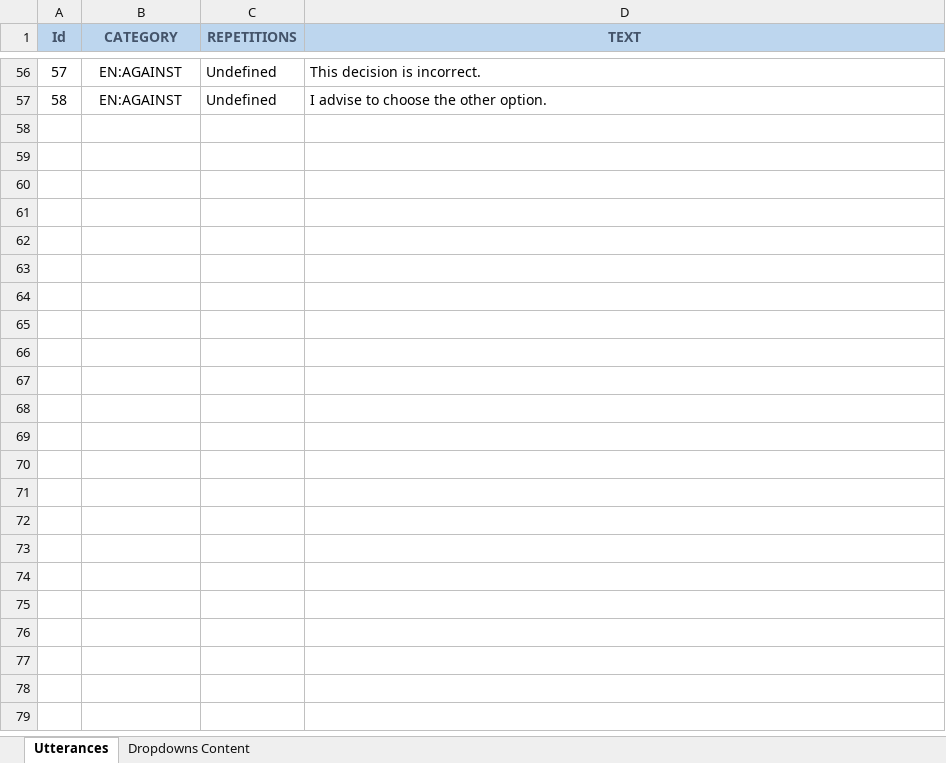
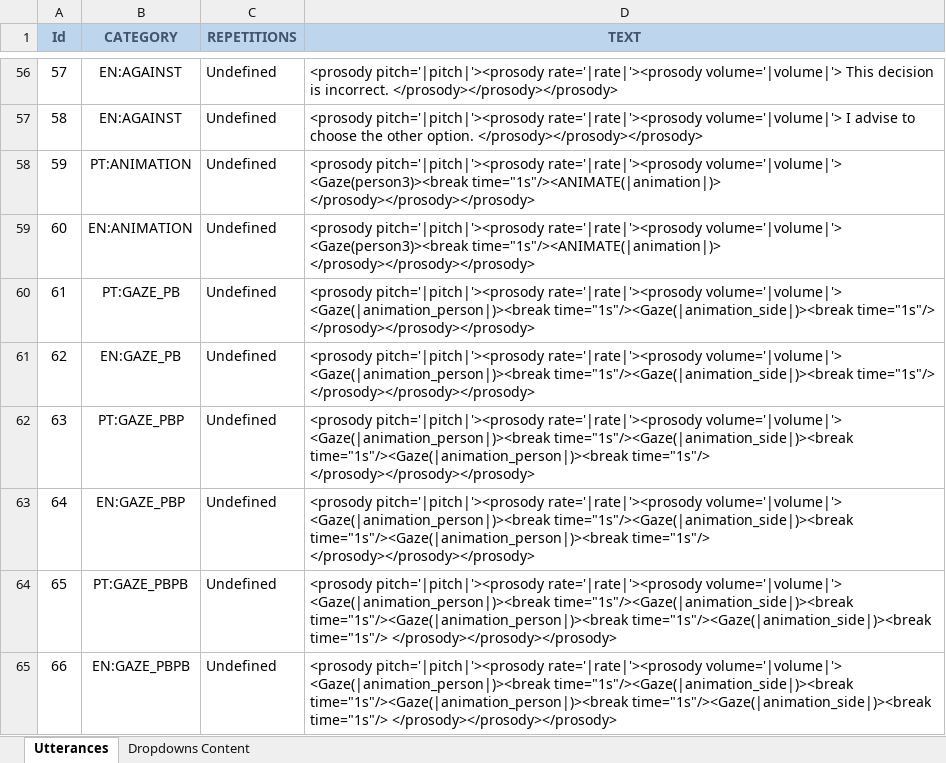
Before and after one commit to MariaJoseF/Storytelling_SR, an Excel workbook: SOP/Utterances/phrasesFavorAgainst.xlsx, sheet Utterances, drawn as a sheet; only a part is shown, gaps mark what is left out; values as stored, in another font and other column widths than the file's, no borders; table styles not drawn; the diff covers the shown part only; the diff names each change by its address in the sheet, - before the commit and + after, or states it on an @@ line.

```diff
--- a/SOP/Utterances/phrasesFavorAgainst.xlsx (sheet Utterances)
+++ b/SOP/Utterances/phrasesFavorAgainst.xlsx (sheet Utterances)
-D56 (TEXT): This decision is incorrect.
+D56 (TEXT): <prosody pitch='|pitch|'><prosody rate='|rate|'><prosody volume='|volume|'> This decision is incorrect. </prosody></prosody></prosody>
-D57 (TEXT): I advise to choose the other option.
+D57 (TEXT): <prosody pitch='|pitch|'><prosody rate='|rate|'><prosody volume='|volume|'> I advise to choose the other option. </prosody></prosody></prosody>
+row 58: 59 | PT:ANIMATION | Undefined | <prosody pitch='|pitch|'><prosody rate='|rate|'><prosody volume='|volume|'> <Gaze(person3)><break time="1s"/><ANIMATE(|animation|)> </prosody></prosody></prosody>
+row 59: 60 | EN:ANIMATION | Undefined | <prosody pitch='|pitch|'><prosody rate='|rate|'><prosody volume='|volume|'> <Gaze(person3)><break time="1s"/><ANIMATE(|animation|)> </prosody></prosody></prosody>
+row 60: 61 | PT:GAZE_PB | Undefined | <prosody pitch='|pitch|'><prosody rate='|rate|'><prosody volume='|volume|'> <Gaze(|animation_person|)><break time="1s"/><Gaze(|animation_side|)><break time="1s"/> </prosody></prosody></prosody>
+row 61: 62 | EN:GAZE_PB | Undefined | <prosody pitch='|pitch|'><prosody rate='|rate|'><prosody volume='|volume|'> <Gaze(|animation_person|)><break time="1s"/><Gaze(|animation_side|)><break time="1s"/> </prosody></prosody></prosody>
+row 62: 63 | PT:GAZE_PBP | Undefined | <prosody pitch='|pitch|'><prosody rate='|rate|'><prosody volume='|volume|'> <Gaze(|animation_person|)><break time="1s"/><Gaze(|animation_side|)><break time="1s"/><Gaze(|animation_person|)><break time="1s"/> </prosody></prosody></prosody>
+row 63: 64 | EN:GAZE_PBP | Undefined | <prosody pitch='|pitch|'><prosody rate='|rate|'><prosody volume='|volume|'> <Gaze(|animation_person|)><break time="1s"/><Gaze(|animation_side|)><break time="1s"/><Gaze(|animation_person|)><break time="1s"/> </prosody></prosody></prosody>
+row 64: 65 | PT:GAZE_PBPB | Undefined | <prosody pitch='|pitch|'><prosody rate='|rate|'><prosody volume='|volume|'> <Gaze(|animation_person|)><break time="1s"/><Gaze(|animation_side|)><break time="1s"/><Gaze(|animation_person|)><break time="1s"/><Gaze(|animation_side|)><break time="1s"/> </prosody></prosody></prosody>
+row 65: 66 | EN:GAZE_PBPB | Undefined | <prosody pitch='|pitch|'><prosody rate='|rate|'><prosody volume='|volume|'> <Gaze(|animation_person|)><break time="1s"/><Gaze(|animation_side|)><break time="1s"/><Gaze(|animation_person|)><break time="1s"/><Gaze(|animation_side|)><break time="1s"/> </prosody></prosody></prosody>
```
Also changed, not shown: 54 edited cells elsewhere in this sheet, sheet Dropdowns Content, 6 other files.
